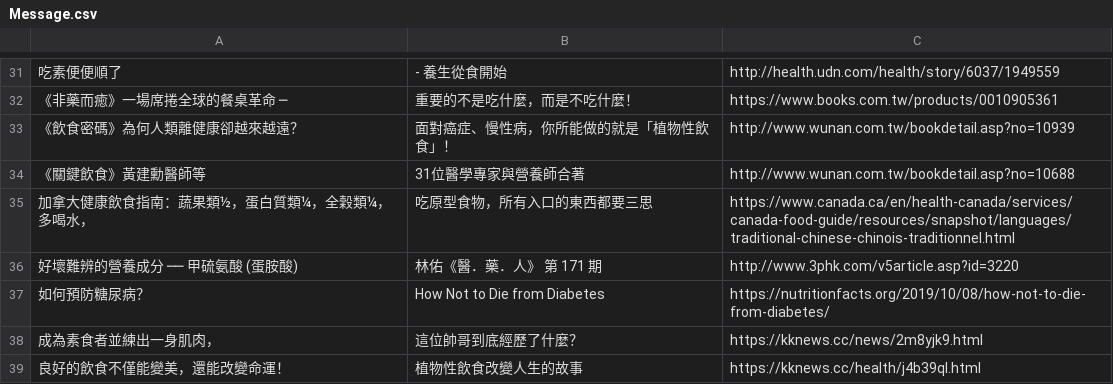
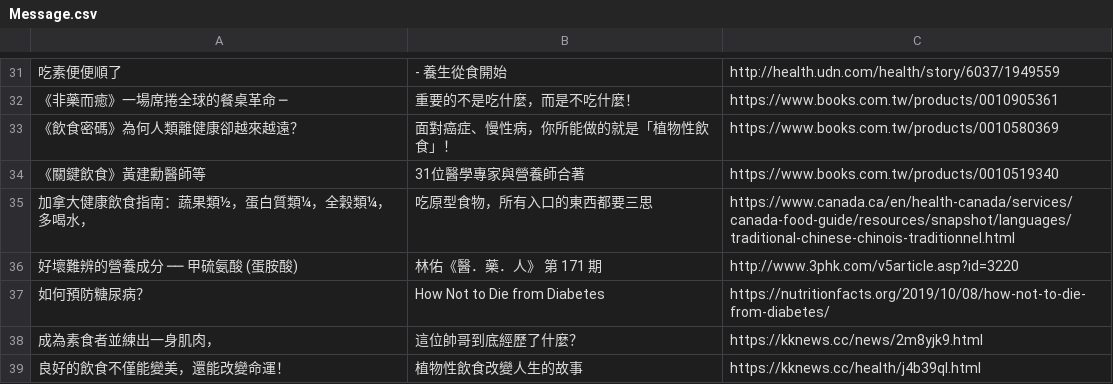
Before and after one commit to Nutrient-Ranking/nutrition-lab, a CSV file: ranking/Message.csv, drawn as a sheet; only a part is shown, gaps mark what is left out; the diff names each change by its address in the sheet, - before the commit and + after, or states it on an @@ line.

Commit message:
Add files via upload

```diff
--- a/ranking/Message.csv
+++ b/ranking/Message.csv
-C33: http://www.wunan.com.tw/bookdetail.asp?no=10939
+C33: https://www.books.com.tw/products/0010580369
-C34: http://www.wunan.com.tw/bookdetail.asp?no=10688
+C34: https://www.books.com.tw/products/0010519340
```
